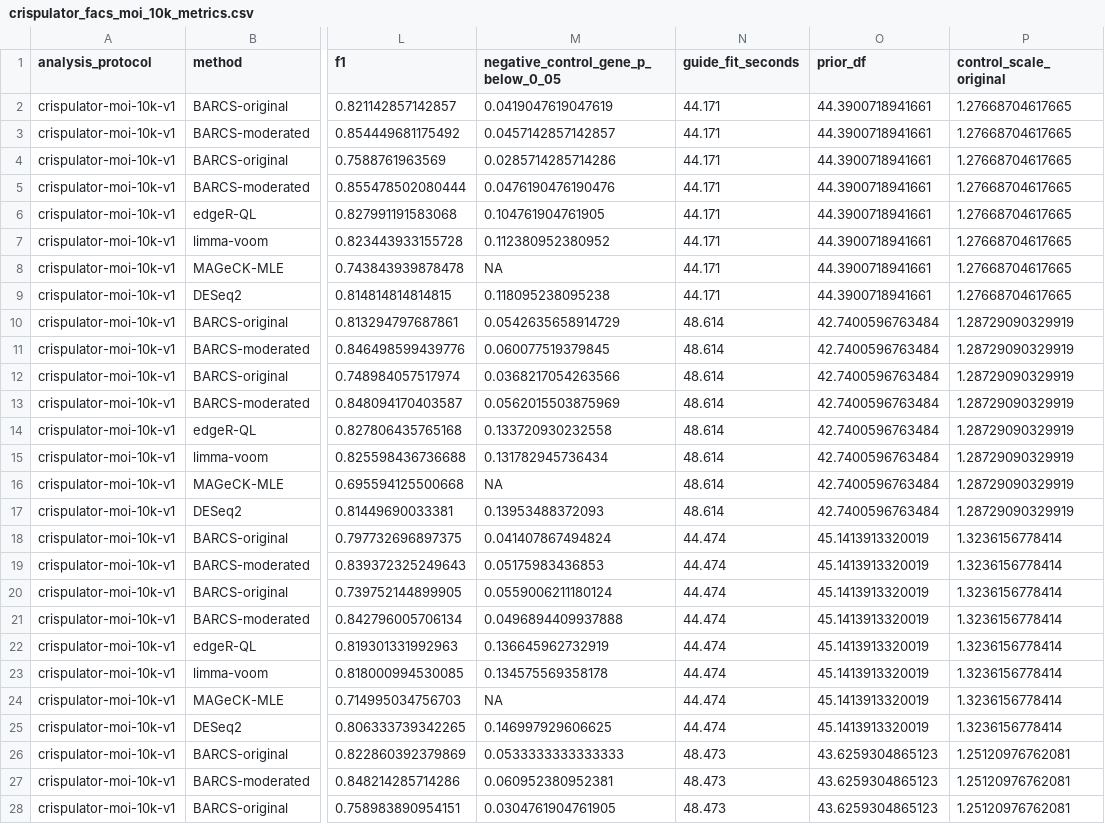
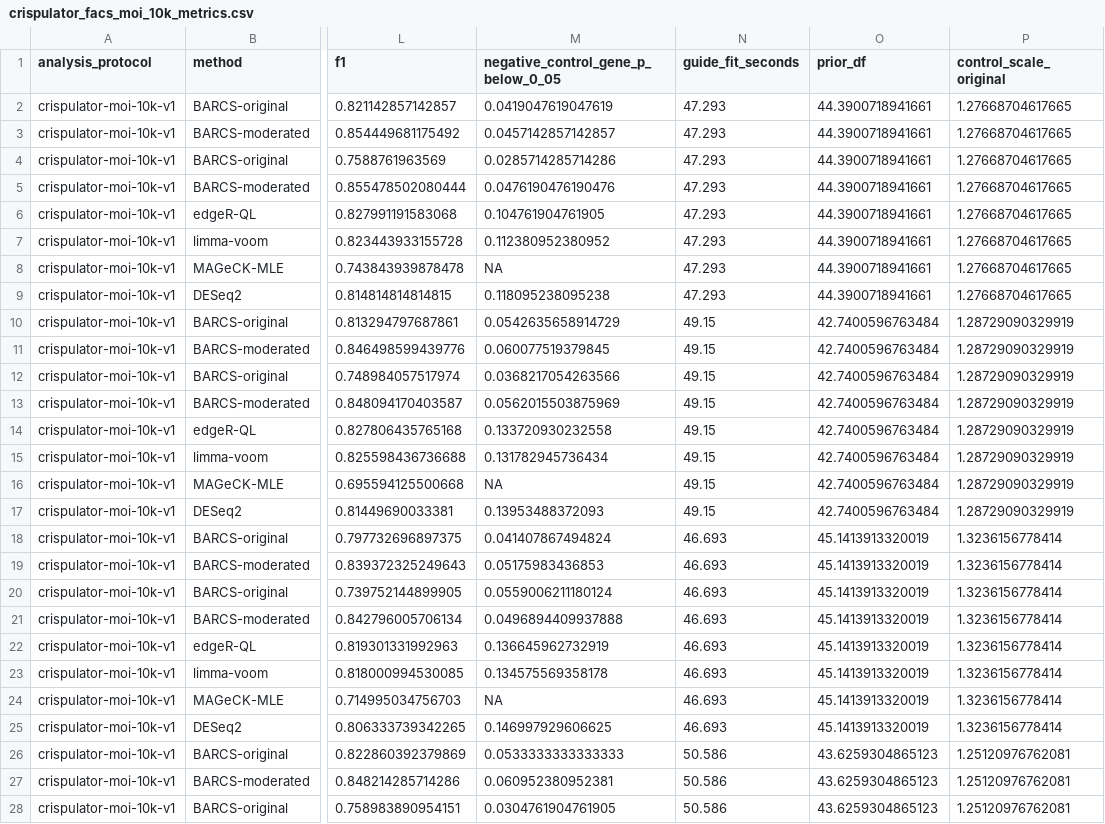
Before and after one commit to jeonglab-bcm/BARCS-manuscript, a CSV file: data/derived/crispulator_facs_moi_10k_metrics.csv, drawn as a sheet; only a part is shown, gaps mark what is left out; the diff covers the shown part only; the diff names each change by its address in the sheet, - before the commit and + after, or states it on an @@ line.

```diff
--- a/data/derived/crispulator_facs_moi_10k_metrics.csv
+++ b/data/derived/crispulator_facs_moi_10k_metrics.csv
-N2:N9 (guide_fit_seconds): 44.171
+N2:N9 (guide_fit_seconds): 47.293
-N10:N17 (guide_fit_seconds): 48.614
+N10:N17 (guide_fit_seconds): 49.15
-N18:N25 (guide_fit_seconds): 44.474
+N18:N25 (guide_fit_seconds): 46.693
-N26:N28 (guide_fit_seconds): 48.473
+N26:N28 (guide_fit_seconds): 50.586
```
Also changed, not shown: 21 edited cells elsewhere in this file, 6 other files.
